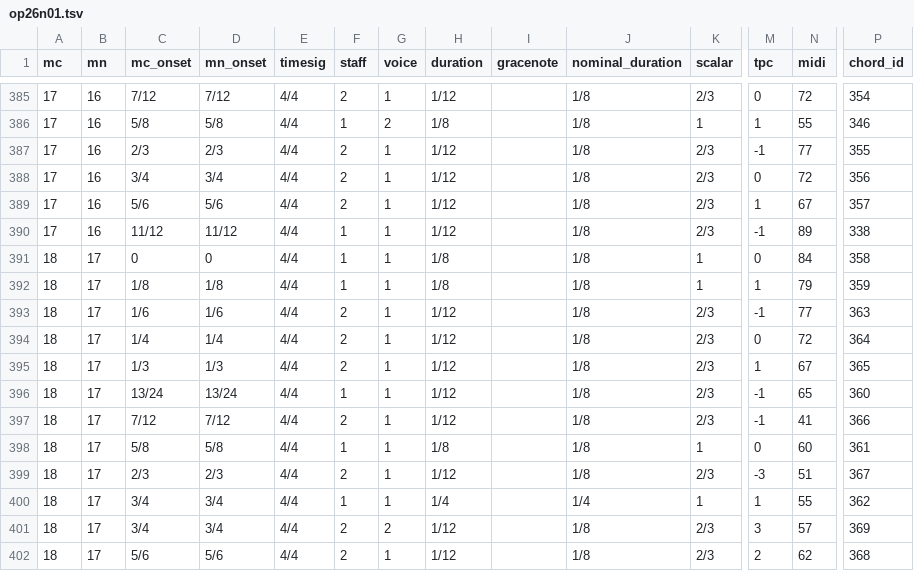
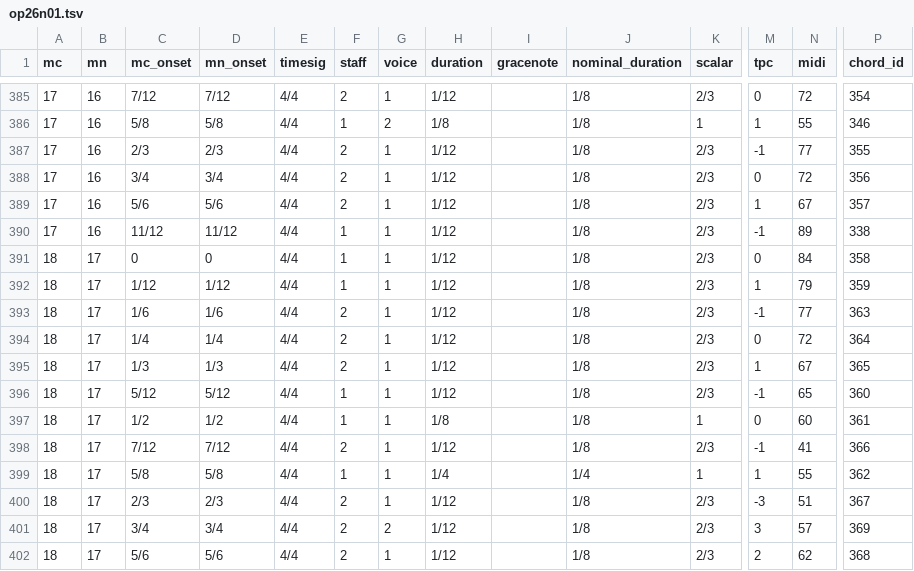
Before and after one commit to DCMLab/medtner_tales, a TSV file: notes/op26n01.tsv, drawn as a sheet; only a part is shown, gaps mark what is left out; removed rows and columns are numbered as before the commit, all else as after; rows hold the shown columns only; the diff covers the shown part only; the diff names each change by its address in the sheet, - before the commit and + after, or states it on an @@ line.

```diff
--- a/notes/op26n01.tsv
+++ b/notes/op26n01.tsv
-H391:H392 (duration): 1/8
+H391:H392 (duration): 1/12
-K391:K392 (scalar): 1
+K391:K392 (scalar): 2/3
-C392 (mc_onset): 1/8
+C392 (mc_onset): 1/12
-D392 (mn_onset): 1/8
+D392 (mn_onset): 1/12
-C396 (mc_onset): 13/24
+C396 (mc_onset): 5/12
-D396 (mn_onset): 13/24
+D396 (mn_onset): 5/12
+row 397: 18 | 17 | 1/2 | 1/2 | 4/4 | 1 | 1 | 1/8 |  | 1/8 | 1 | 0 | 60 | 361
-H399 (duration): 1/8
+H399 (duration): 1/4
-J399 (nominal_duration): 1/8
+J399 (nominal_duration): 1/4
-M399 (tpc): 0
+M399 (tpc): 1
-N399 (midi): 60
+N399 (midi): 55
-P399 (chord_id): 361
+P399 (chord_id): 362
-row 400: 18 | 17 | 3/4 | 3/4 | 4/4 | 1 | 1 | 1/4 |  | 1/4 | 1 | 1 | 55 | 362
```
Also changed, not shown: 4 added rows, 4 removed rows and 12 edited cells elsewhere in this file, harmonies/op26n01.tsv, metadata.tsv, 1 other file.
